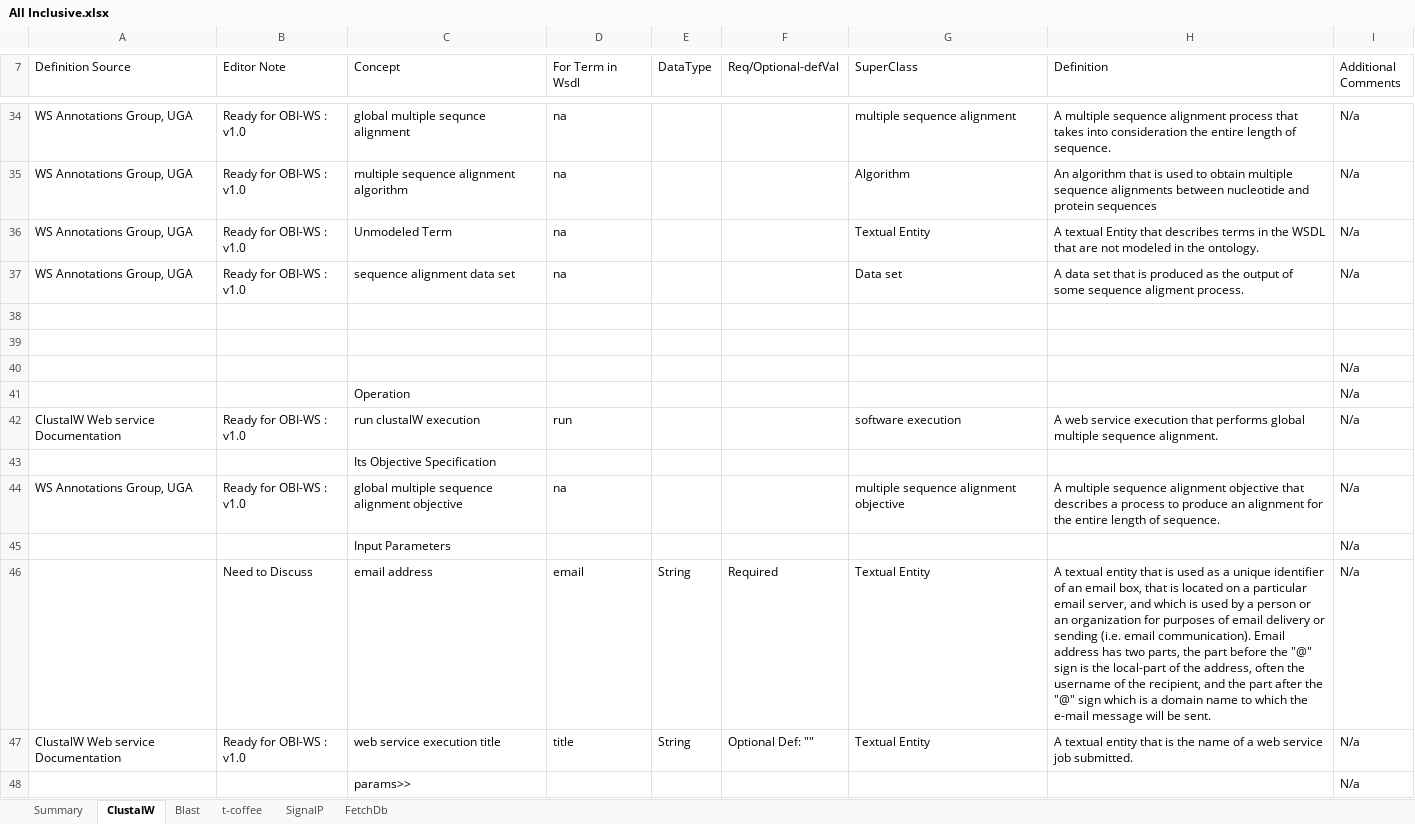
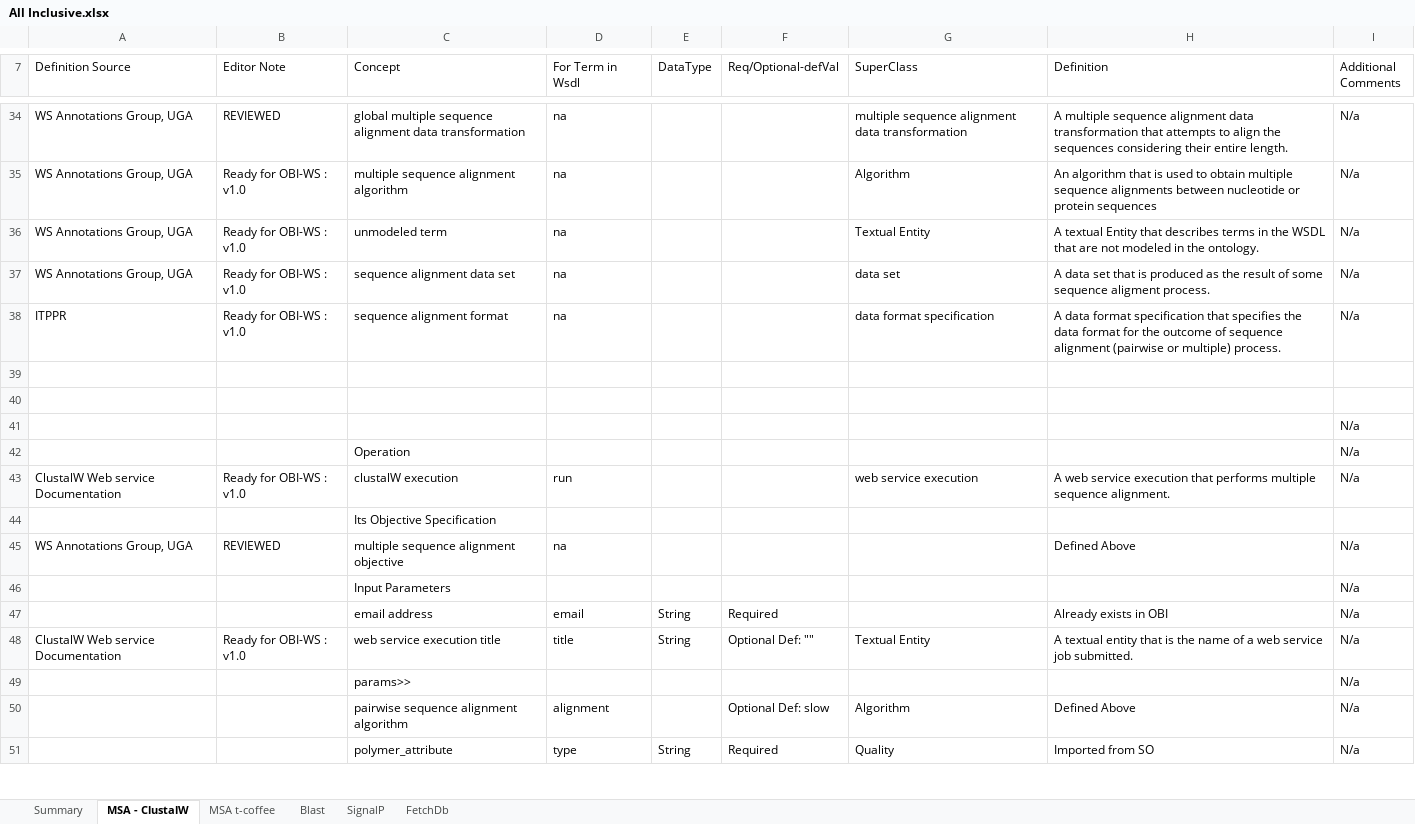
Before and after one commit to obi-webservice/OBIws, an Excel workbook: doc/All Inclusive.xlsx, sheet MSA - ClustalW, drawn as a sheet; only a part is shown, gaps mark what is left out; the shorter side is filled out with more unchanged rows; values as stored, in another font and other column widths than the file's, no cell formats; addresses are those after the commit; the diff covers the shown part only; the diff names each change by its address in the sheet, - before the commit and + after, or states it on an @@ line.

Commit message:
Review definitions for terms for ClustalW, Ontolotgy reasoned before pushing

```diff
--- a/doc/All Inclusive.xlsx (sheet MSA - ClustalW)
+++ b/doc/All Inclusive.xlsx (sheet MSA - ClustalW)
-sheet tab: ClustalW
+sheet tab: MSA - ClustalW
-sheet tab: t-coffee
+sheet tab: MSA t-coffee
-B34 (Editor Note): Ready for OBI-WS : v1.0
+B34 (Editor Note): REVIEWED
-C34 (Concept): global multiple sequnce alignment
+C34 (Concept): global multiple sequence alignment data transformation
-G34 (SuperClass): multiple sequence alignment
+G34 (SuperClass): multiple sequence alignment data transformation
-H34 (Definition): …sequence alignment process that takes into consideration the entire length of sequence.
+H34 (Definition): …sequence alignment data transformation that attempts to align the sequences considering their entire length.
-H35 (Definition): …between nucleotide and protein sequences
+H35 (Definition): …between nucleotide or protein sequences
-C36 (Concept): Unmodeled Term
+C36 (Concept): unmodeled term
-G37 (SuperClass): Data set
+G37 (SuperClass): data set
-H37 (Definition): …as the output of some…
+H37 (Definition): …as the result of some…
+row 38: ITPPR | Ready for OBI-WS : v1.0 | sequence alignment format | na |  |  | data format specification | A data format specification that specifies the data format for the outcome of sequence alignment (pairwise or multiple) process. | N/a
-C43 (Concept): run clustalW execution
+C43 (Concept): clustalW execution
-G43 (SuperClass): software execution
+G43 (SuperClass): web service execution
-H43 (Definition): …that performs global multiple sequence…
+H43 (Definition): …that performs multiple sequence…
-B45 (Editor Note): Ready for OBI-WS : v1.0
+B45 (Editor Note): REVIEWED
-C45 (Concept): global multiple sequence alignment objective
+C45 (Concept): multiple sequence alignment objective
-G45 (SuperClass): multiple sequence alignment objective
+G45 (SuperClass): (empty)
-H45 (Definition): A multiple sequence alignment objective that describes a process to produce an alignment for the entire length of sequence.
+H45 (Definition): Defined Above
-B47 (Editor Note): Need to Discuss
+B47 (Editor Note): (empty)
-G47 (SuperClass): Textual Entity
+G47 (SuperClass): (empty)
-H47 (Definition): A textual entity that is used as a unique identifier of an email box, that is located on a particular email server, and which is used by a person or an organization for purposes of email delivery or sending (i.e. email communication). Email address has two parts, the part before the "@" sign is the local-part of the address, often the username of the recipient, and the part after the "@" sign which is a domain name to which the e-mail message will be sent.
+H47 (Definition): Already exists in OBI
```
Also changed, not shown: 83 edited cells elsewhere in this sheet, cell formats, 1 other file.
